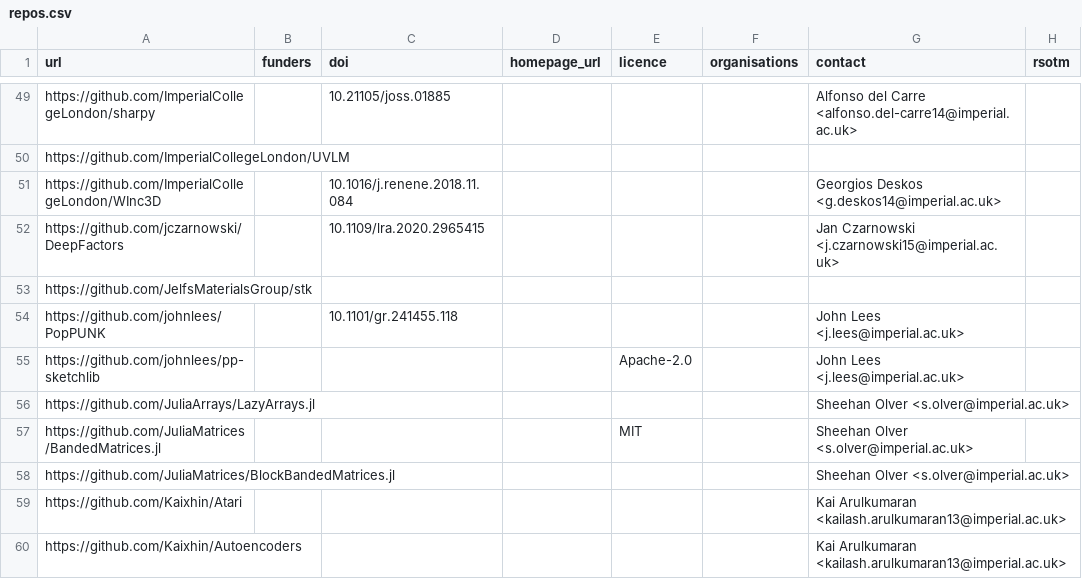
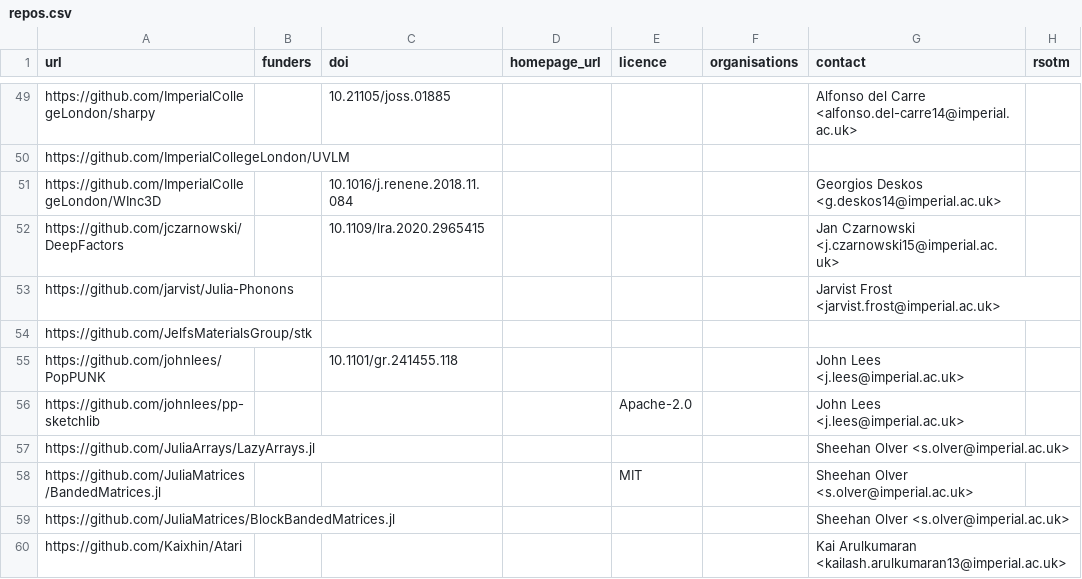
Before and after one commit to ImperialCollegeLondon/research-software-directory, a CSV file: repos.csv, drawn as a sheet; only a part is shown, gaps mark what is left out; the shorter side is filled out with more unchanged rows.

Commit message:
Add Julia-Phonons

```diff
--- a/repos.csv
+++ b/repos.csv
@@ -52,2 +52,3 @@ https://github.com/ImperialCollegeLondon/WInc3D,,10.1016/j.renene.2018.11.084,,,
 https://github.com/jczarnowski/DeepFactors,,10.1109/lra.2020.2965415,,,,Jan Czarnowski <j.czarnowski15@imperial.ac.uk>,
+https://github.com/jarvist/Julia-Phonons,,,,,,Jarvist Frost <jarvist.frost@imperial.ac.uk>,
 https://github.com/JelfsMaterialsGroup/stk,,,,,,,
```
